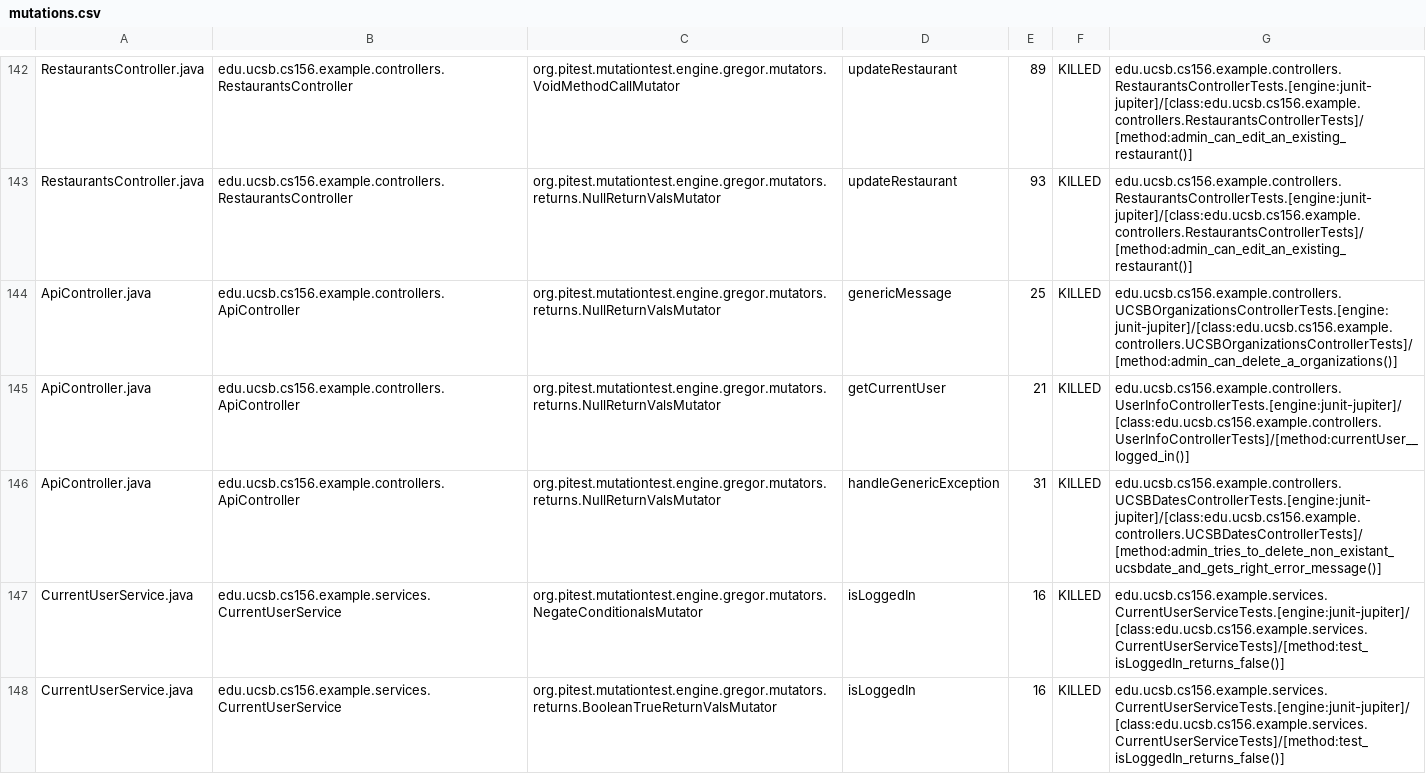
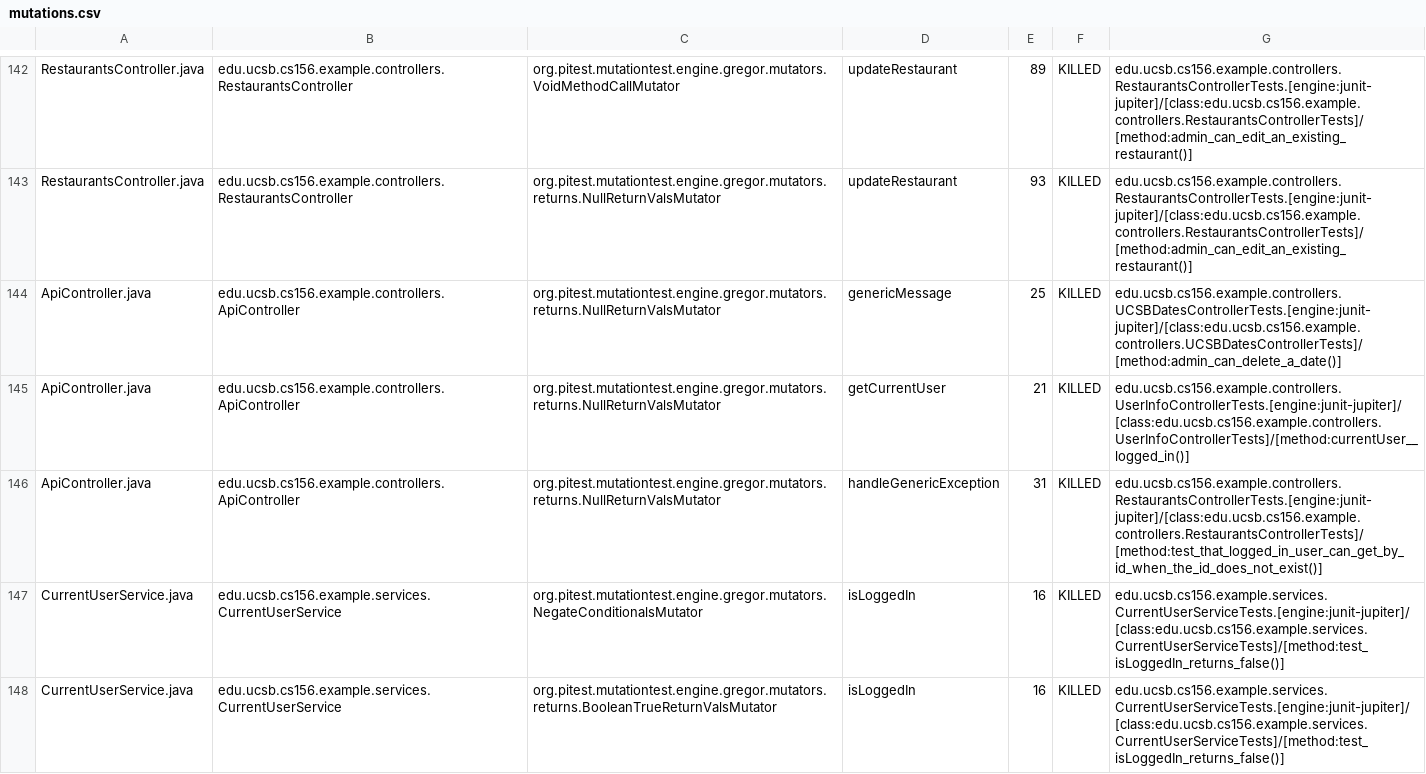
Before and after one commit to ucsb-cs156-w24/team03-w24-5pm-4, a CSV file: prs/93/pitest/mutations.csv, drawn as a sheet; only a part is shown, gaps mark what is left out.

Commit message:
Deploying to gh-pages from @ ucsb-cs156-w24/team03-w24-5pm-4@a8a59fb7bb7617b4d0ef025981d768b4534f1a00 🚀

```diff
--- a/prs/93/pitest/mutations.csv
+++ b/prs/93/pitest/mutations.csv
@@ -143,5 +143,5 @@ RestaurantsController.java,edu.ucsb.cs156.example.controllers.RestaurantsControl
 RestaurantsController.java,edu.ucsb.cs156.example.controllers.RestaurantsController,org.pitest.mutationtest.engine.gregor.mutators.returns.NullReturnValsMutator,updateRestaurant,93,KILLED,edu.ucsb.cs156.example.controllers.RestaurantsControllerTests.[engine:junit-jupiter]/[class:edu.ucsb.cs156.example.controllers.RestaurantsControllerTests]/[method:admin_can_edit_an_existing_restaurant()]
-ApiController.java,edu.ucsb.cs156.example.controllers.ApiController,org.pitest.mutationtest.engine.gregor.mutators.returns.NullReturnValsMutator,genericMessage,25,KILLED,edu.ucsb.cs156.example.controllers.UCSBOrganizationsControllerTests.[engine:junit-jupiter]/[class:edu.ucsb.cs156.example.controllers.UCSBOrganizationsControllerTests]/[method:admin_can_delete_a_organizations()]
+ApiController.java,edu.ucsb.cs156.example.controllers.ApiController,org.pitest.mutationtest.engine.gregor.mutators.returns.NullReturnValsMutator,genericMessage,25,KILLED,edu.ucsb.cs156.example.controllers.UCSBDatesControllerTests.[engine:junit-jupiter]/[class:edu.ucsb.cs156.example.controllers.UCSBDatesControllerTests]/[method:admin_can_delete_a_date()]
 ApiController.java,edu.ucsb.cs156.example.controllers.ApiController,org.pitest.mutationtest.engine.gregor.mutators.returns.NullReturnValsMutator,getCurrentUser,21,KILLED,edu.ucsb.cs156.example.controllers.UserInfoControllerTests.[engine:junit-jupiter]/[class:edu.ucsb.cs156.example.controllers.UserInfoControllerTests]/[method:currentUser__logged_in()]
-ApiController.java,edu.ucsb.cs156.example.controllers.ApiController,org.pitest.mutationtest.engine.gregor.mutators.returns.NullReturnValsMutator,handleGenericException,31,KILLED,edu.ucsb.cs156.example.controllers.UCSBDatesControllerTests.[engine:junit-jupiter]/[class:edu.ucsb.cs156.example.controllers.UCSBDatesControllerTests]/[method:admin_tries_to_delete_non_existant_ucsbdate_and_gets_right_error_message()]
+ApiController.java,edu.ucsb.cs156.example.controllers.ApiController,org.pitest.mutationtest.engine.gregor.mutators.returns.NullReturnValsMutator,handleGenericException,31,KILLED,edu.ucsb.cs156.example.controllers.RestaurantsControllerTests.[engine:junit-jupiter]/[class:edu.ucsb.cs156.example.controllers.RestaurantsControllerTests]/[method:test_that_logged_in_user_can_get_by_id_when_the_id_does_not_exist()]
 CurrentUserService.java,edu.ucsb.cs156.example.services.CurrentUserService,org.pitest.mutationtest.engine.gregor.mutators.NegateConditionalsMutator,isLoggedIn,16,KILLED,edu.ucsb.cs156.example.services.CurrentUserServiceTests.[engine:junit-jupiter]/[class:edu.ucsb.cs156.example.services.CurrentUserServiceTests]/[method:test_isLoggedIn_returns_false()]
```
Also changed, not shown: 17 other files.
